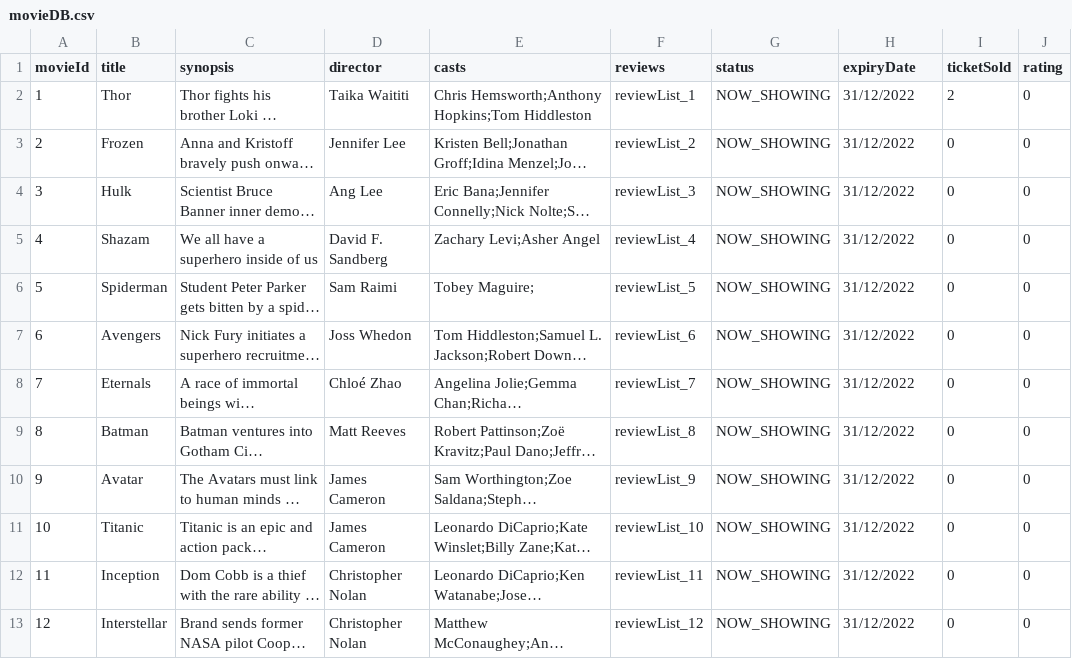
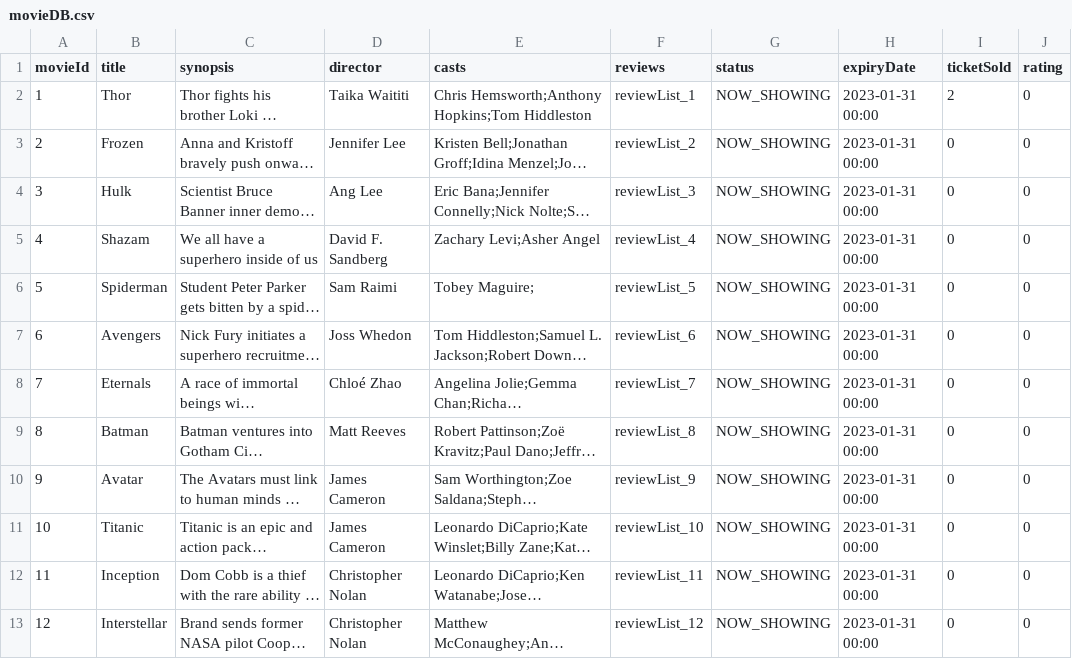
Before and after one commit to yongjicode/oodp2002, a CSV file: src/database/movieDB.csv, drawn as a sheet; long unchanged cells end in …; the diff names each change by its address in the sheet, - before the commit and + after, or states it on an @@ line.

Commit message:
Update movieDB.csv
Changed date time format in movieDB csv

```diff
--- a/src/database/movieDB.csv
+++ b/src/database/movieDB.csv
-H2:H13 (expiryDate): 31/12/2022
+H2:H13 (expiryDate): 2023-01-31 00:00
```
